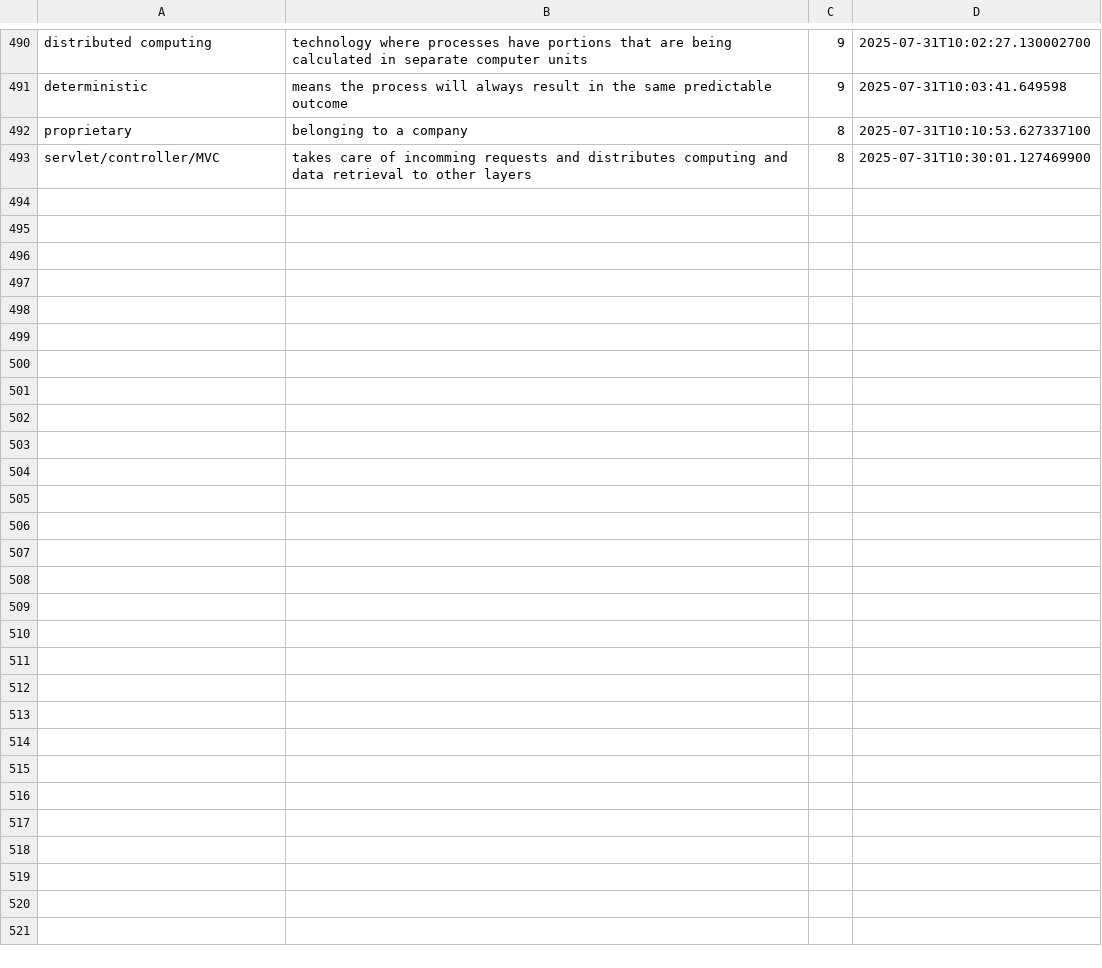
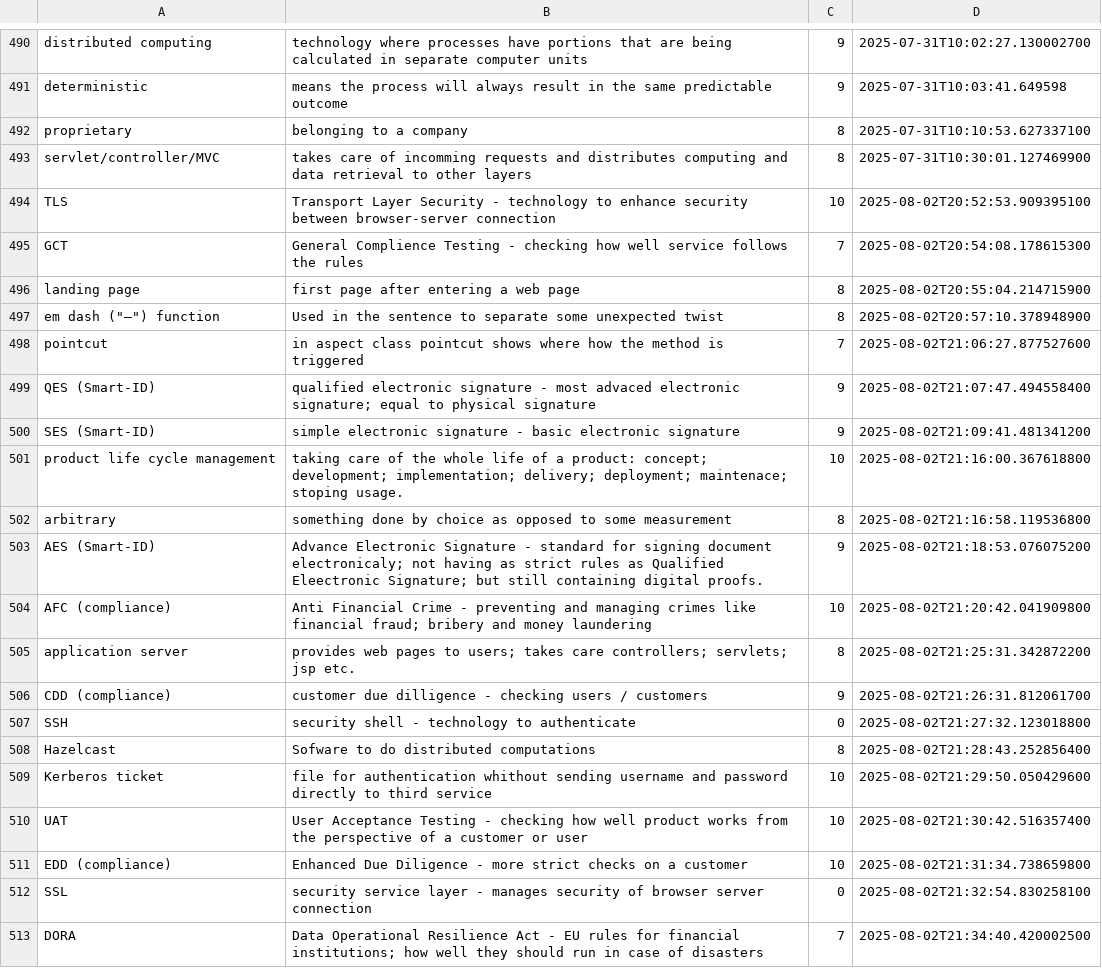
Before and after one commit to wishpath/one-liners, a CSV file: src/main/java/org/sa/data/attempted_answers.csv, drawn as a sheet; only a part is shown, gaps mark what is left out; the diff covers the shown part only; the diff names each change by its address in the sheet, - before the commit and + after, or states it on an @@ line.

Commit message:
master: changes in concepts

```diff
--- a/src/main/java/org/sa/data/attempted_answers.csv
+++ b/src/main/java/org/sa/data/attempted_answers.csv
+row 494: TLS | Transport Layer Security - technology to enhance security between browser-server connection | 10 | 2025-08-02T20:52:53.909395100
+row 495: GCT | General Complience Testing - checking how well service follows the rules | 7 | 2025-08-02T20:54:08.178615300
+row 496: landing page | first page after entering a web page | 8 | 2025-08-02T20:55:04.214715900
+row 497: em dash ("—") function | Used in the sentence to separate some unexpected twist | 8 | 2025-08-02T20:57:10.378948900
+row 498: pointcut | in aspect class pointcut shows where how the method is triggered | 7 | 2025-08-02T21:06:27.877527600
+row 499: QES (Smart-ID) | qualified electronic signature - most advaced electronic signature; equal to physical signature | 9 | 2025-08-02T21:07:47.494558400
+row 500: SES (Smart-ID) | simple electronic signature - basic electronic signature | 9 | 2025-08-02T21:09:41.481341200
+row 501: product life cycle management | taking care of the whole life of a product: concept; development; implementation; delivery; deployment; maintenace; stoping usage. | 10 | 2025-08-02T21:16:00.367618800
+row 502: arbitrary | something done by choice as opposed to some measurement | 8 | 2025-08-02T21:16:58.119536800
+row 503: AES (Smart-ID) | Advance Electronic Signature - standard for signing document electronicaly; not having as strict rules as Qualified Eleectronic Signature; but still containing digital proofs. | 9 | 2025-08-02T21:18:53.076075200
+row 504: AFC (compliance) | Anti Financial Crime - preventing and managing crimes like financial fraud; bribery and money laundering | 10 | 2025-08-02T21:20:42.041909800
+row 505: application server | provides web pages to users; takes care controllers; servlets; jsp etc. | 8 | 2025-08-02T21:25:31.342872200
+row 506: CDD (compliance) | customer due dilligence - checking users / customers | 9 | 2025-08-02T21:26:31.812061700
+row 507: SSH | security shell - technology to authenticate | 0 | 2025-08-02T21:27:32.123018800
+row 508: Hazelcast | Sofware to do distributed computations | 8 | 2025-08-02T21:28:43.252856400
+row 509: Kerberos ticket | file for authentication whithout sending username and password directly to third service | 10 | 2025-08-02T21:29:50.050429600
+row 510: UAT | User Acceptance Testing - checking how well product works from the perspective of a customer or user | 10 | 2025-08-02T21:30:42.516357400
+row 511: EDD (compliance) | Enhanced Due Diligence - more strict checks on a customer | 10 | 2025-08-02T21:31:34.738659800
+row 512: SSL | security service layer - manages security of browser server connection | 0 | 2025-08-02T21:32:54.830258100
+row 513: DORA | Data Operational Resilience Act - EU rules for financial institutions; how well they should run in case of disasters | 7 | 2025-08-02T21:34:40.420002500
```
Also changed, not shown: 13 added rows elsewhere in this file, src/main/java/org/sa/data/not_today.csv, 5 other files.
